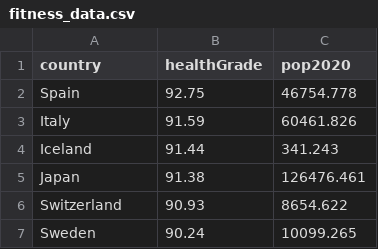
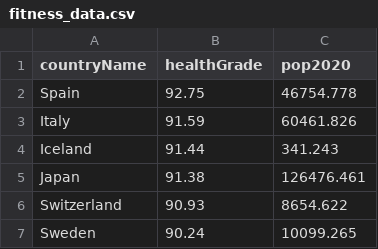
Before and after one commit to kaspromonti/Data_Condas_Project_2, a CSV file: Final Datasets/fitness_data.csv, drawn as a sheet; only a part is shown.

```diff
--- a/Final Datasets/fitness_data.csv
+++ b/Final Datasets/fitness_data.csv
@@ -1,2 +1,2 @@
-country,healthGrade,pop2020
+countryName,healthGrade,pop2020
 Spain,92.75,46754.778
```
Also changed, not shown: Final Datasets/Country_Reference_Table.csv, Final Datasets/happiness_data_2015-2020.csv, 4 other files.
